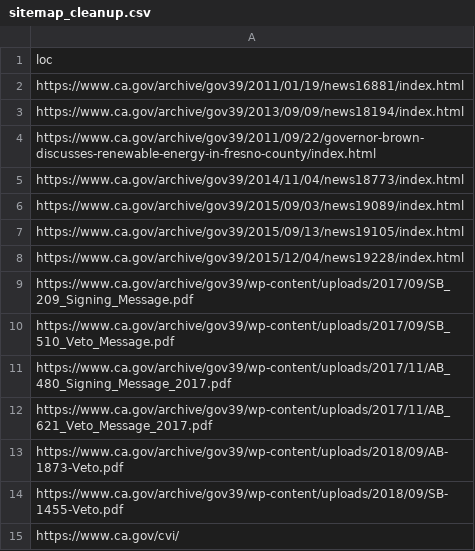
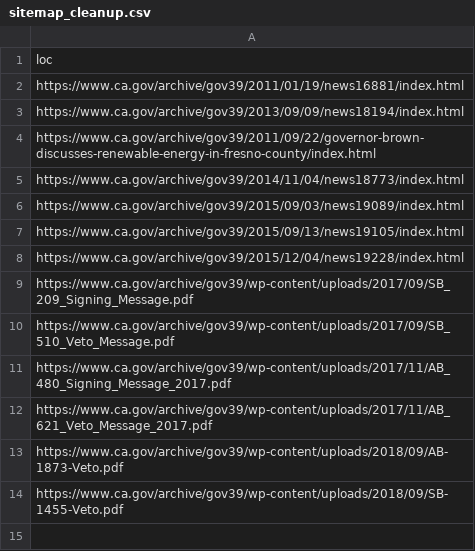
Before and after one commit to Office-of-Digital-Services/cagovportal, a CSV file: src/_data/sitemap_cleanup.csv, drawn as a sheet.

Commit message:
removed /cvi from the sitemap

```diff
--- a/src/_data/sitemap_cleanup.csv
+++ b/src/_data/sitemap_cleanup.csv
@@ -14,2 +14 @@ https://www.ca.gov/archive/gov39/wp-content/uploads/2018/09/AB-1873-Veto.pdf
 https://www.ca.gov/archive/gov39/wp-content/uploads/2018/09/SB-1455-Veto.pdf
-https://www.ca.gov/cvi/
```
